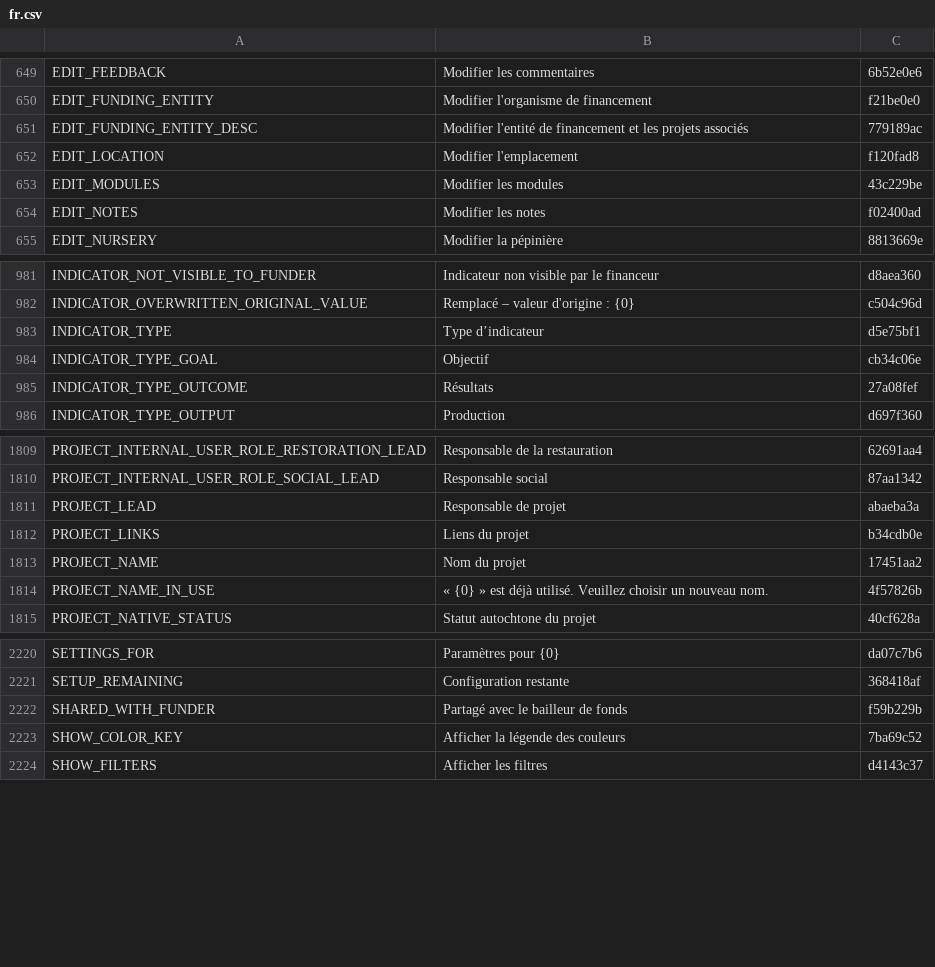
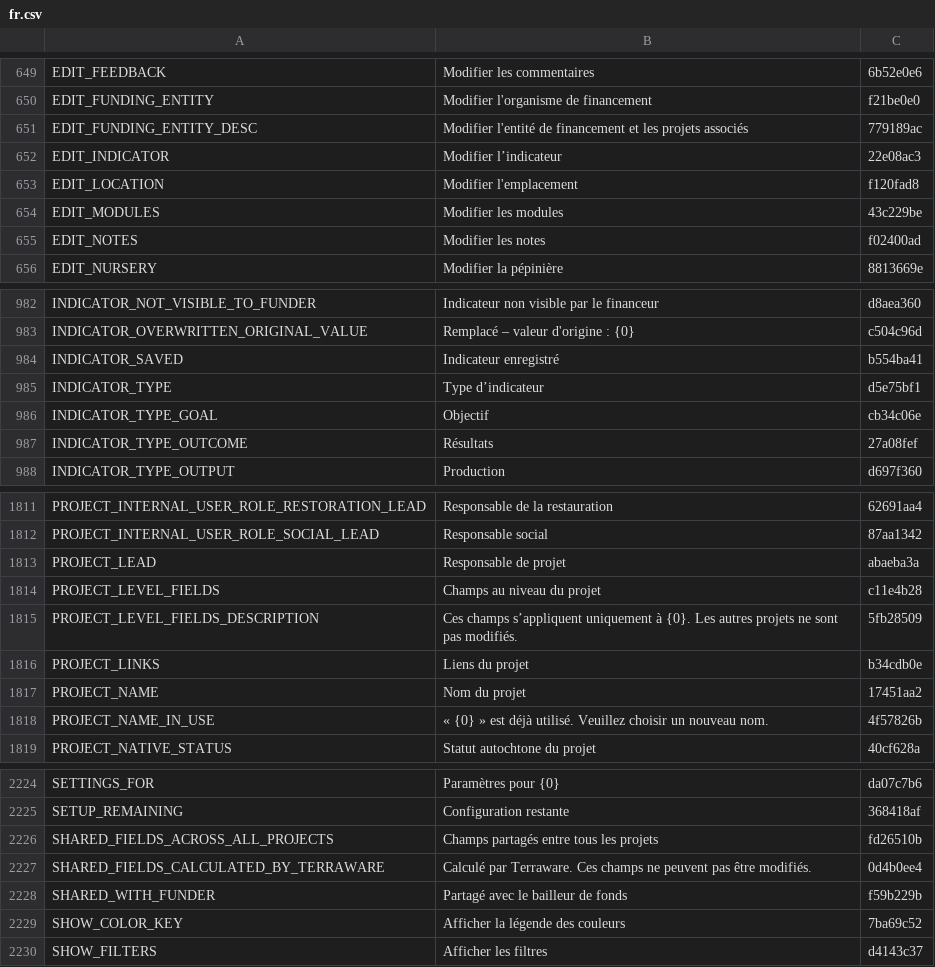
Before and after one commit to terraware/terraware-web, a CSV file: src/strings/csv/fr.csv, drawn as a sheet; only a part is shown, gaps mark what is left out.

```diff
--- a/src/strings/csv/fr.csv
+++ b/src/strings/csv/fr.csv
@@ -653,2 +653,3 @@ EDIT_FUNDING_ENTITY,Modifier l'organisme de financement,f21be0e0
 EDIT_FUNDING_ENTITY_DESC,Modifier l'entité de financement et les projets associés,779189ac
+EDIT_INDICATOR,Modifier l’indicateur,22e08ac3
 EDIT_LOCATION,Modifier l'emplacement,f120fad8
@@ -984,2 +985,3 @@ INDICATOR_NOT_VISIBLE_TO_FUNDER,Indicateur non visible par le financeur,d8aea360
 INDICATOR_OVERWRITTEN_ORIGINAL_VALUE,Remplacé – valeur d'origine : {0},c504c96d
+INDICATOR_SAVED,Indicateur enregistré,b554ba41
 INDICATOR_TYPE,Type d’indicateur,d5e75bf1
@@ -1815,2 +1817,4 @@ PROJECT_INTERNAL_USER_ROLE_SOCIAL_LEAD,Responsable social,87aa1342
 PROJECT_LEAD,Responsable de projet,abaeba3a
+PROJECT_LEVEL_FIELDS,Champs au niveau du projet,c11e4b28
+PROJECT_LEVEL_FIELDS_DESCRIPTION,Ces champs s’appliquent uniquement à {0}. Les autres projets ne sont pas modifiés.,5fb28509
 PROJECT_LINKS,Liens du projet,b34cdb0e
@@ -2225,2 +2229,4 @@ SETTINGS_FOR,Paramètres pour {0},da07c7b6
 SETUP_REMAINING,Configuration restante,368418af
+SHARED_FIELDS_ACROSS_ALL_PROJECTS,Champs partagés entre tous les projets,fd26510b
+SHARED_FIELDS_CALCULATED_BY_TERRAWARE,Calculé par Terraware. Ces champs ne peuvent pas être modifiés.,0d4b0ee4
 SHARED_WITH_FUNDER,Partagé avec le bailleur de fonds,f59b229b
```
Also changed, not shown: src/strings/csv/en.csv, src/strings/csv/es.csv, 2 other files.
